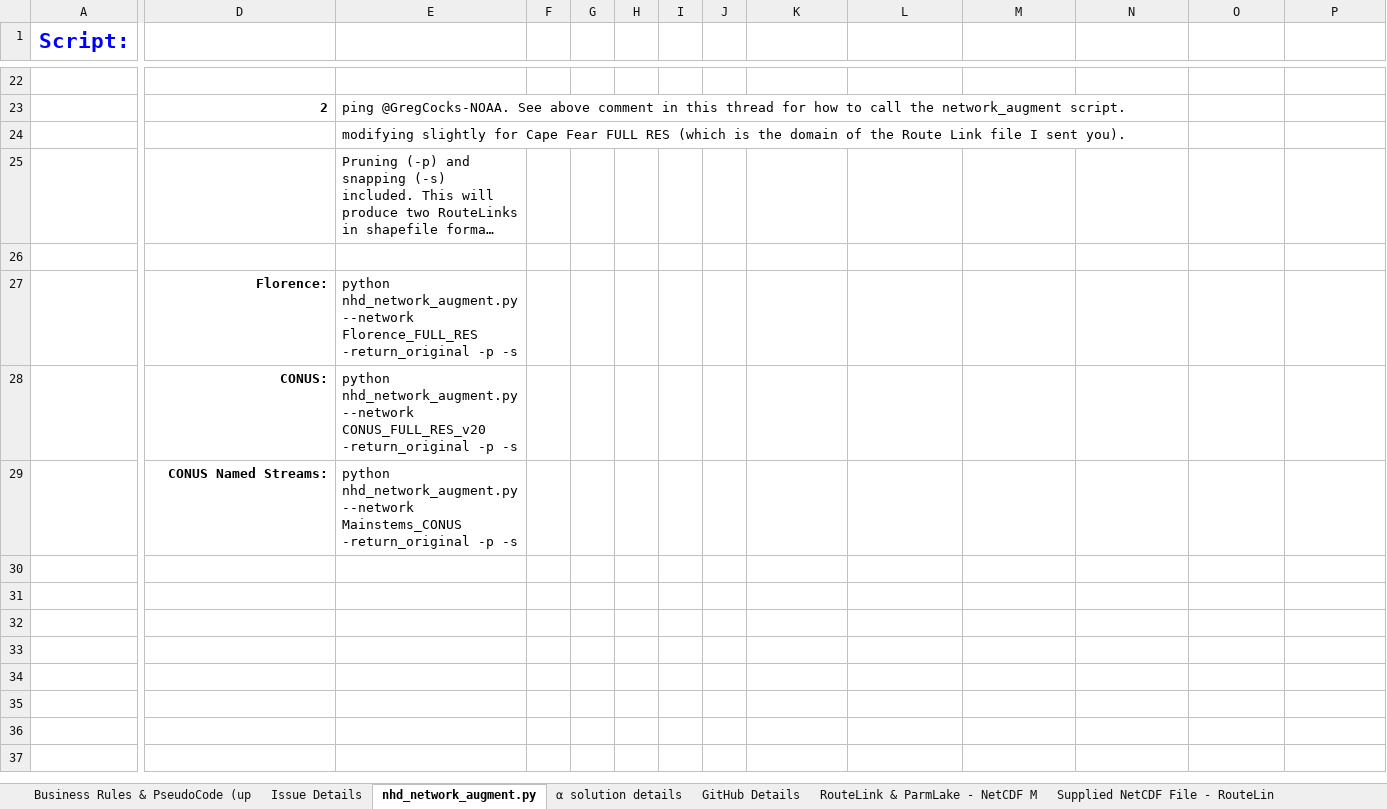
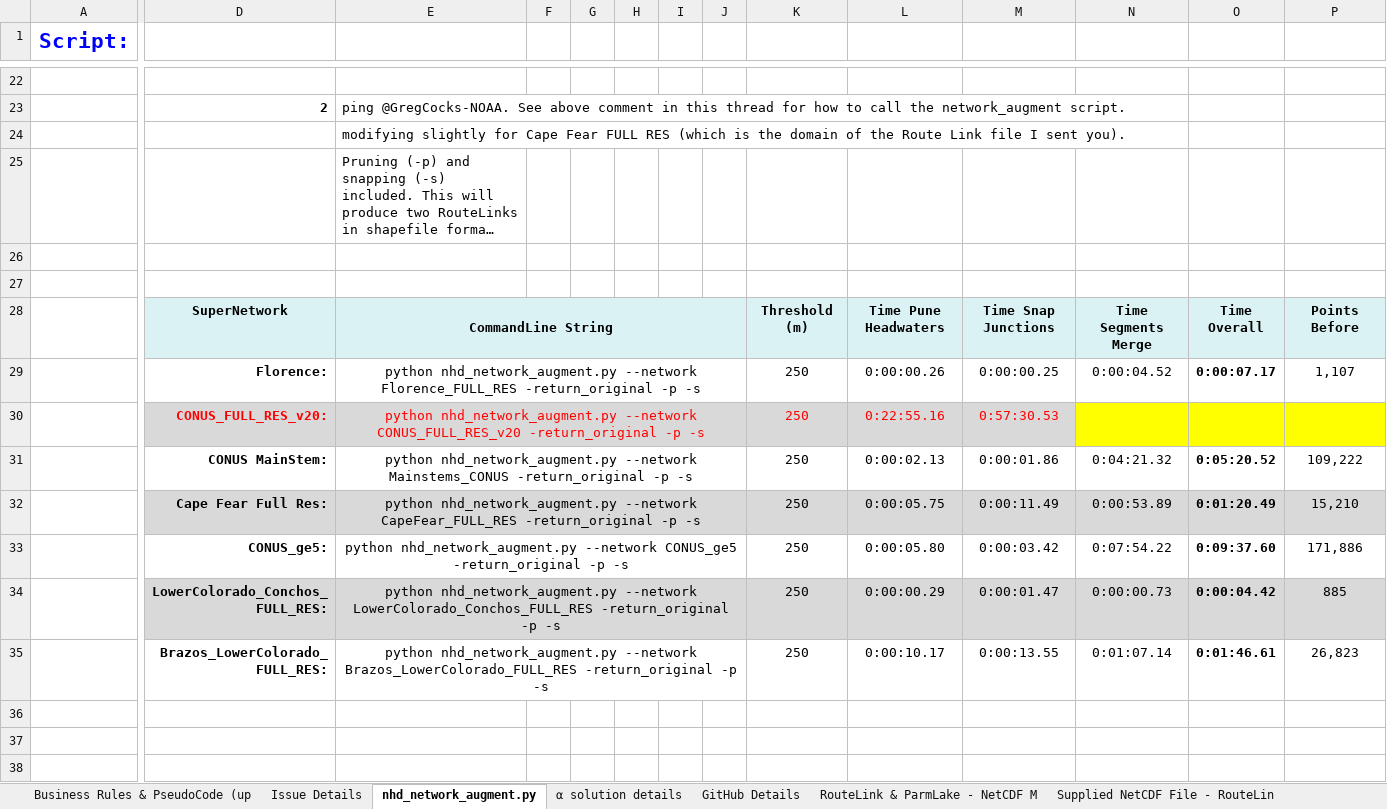
Before and after one commit to GregCocks-NOAA/t-route, an Excel workbook: working_documents/Short Segments - Working Notes - Greg Cocks - Jan. '21.xlsx, sheet nhd_network_augment.py, drawn as a sheet; only a part is shown, gaps mark what is left out; the shorter side is filled out with more unchanged rows; long unchanged cells end in …; values as stored, in another font and other column widths than the file's, no borders; removed rows and columns are numbered as before the commit, all else as after; rows hold the shown columns only; ↵ is a line break in a cell; the diff covers the shown part only; the diff names each change by its address in the sheet, - before the commit and + after, or states it on an @@ line.

Commit message:
Updated α solution with time cues - and a few test runs for getting metrics

```diff
--- a/working_documents/Short Segments - Working Notes - Greg Cocks - Jan. '21.xlsx (sheet nhd_network_augment.py)
+++ b/working_documents/Short Segments - Working Notes - Greg Cocks - Jan. '21.xlsx (sheet nhd_network_augment.py)
+row 26: (empty)
-row 27:  | Florence: | python nhd_network_augment.py --network Florence_FULL_RES -return_original -p -s
-row 28:  | CONUS: | python nhd_network_augment.py --network CONUS_FULL_RES_v20 -return_original -p -s
-row 29:  | CONUS Named Streams: | python nhd_network_augment.py --network Mainstems_CONUS -return_original -p -s
-row 30: (empty)
-row 28: (empty)
+row 28:  | SuperNetwork | CommandLine String |  |  |  |  |  | Threshold (m) | Time Pune Headwaters | Time Snap Junctions | Time Segments Merge | Time ↵ Overall | Points Before
-D28:P28 fill: none
+D28:P28 fill: #DAF2F4
+E28:J28 merged
-row 29: (empty)
+row 29:  | Florence: | python nhd_network_augment.py --network Florence_FULL_RES -return_original -p -s |  |  |  |  |  | 250 | 0:00:00.26 | 0:00:00.25 | 0:00:04.52 | 0:00:07.17 | 1,107
+E29:J29 merged
-row 30: (empty)
+row 30:  | CONUS_FULL_RES_v20: | python nhd_network_augment.py --network CONUS_FULL_RES_v20 -return_original -p -s |  |  |  |  |  | 250 | 0:22:55.16 | 0:57:30.53
-D30:M30 fill: none
+D30:M30 fill: #D9D9D9
+E30:J30 merged
-N30:P30 fill: none
+N30:P30 fill: #FFFF00
+row 31:  | CONUS MainStem: | python nhd_network_augment.py --network Mainstems_CONUS -return_original -p -s |  |  |  |  |  | 250 | 0:00:02.13 | 0:00:01.86 | 0:04:21.32 | 0:05:20.52 | 109,222
+row 32:  | Cape Fear Full Res: | python nhd_network_augment.py --network CapeFear_FULL_RES -return_original -p -s |  |  |  |  |  | 250 | 0:00:05.75 | 0:00:11.49 | 0:00:53.89 | 0:01:20.49 | 15,210
+row 33:  | CONUS_ge5: | python nhd_network_augment.py --network CONUS_ge5 -return_original -p -s |  |  |  |  |  | 250 | 0:00:05.80 | 0:00:03.42 | 0:07:54.22 | 0:09:37.60 | 171,886
+row 34:  | LowerColorado_Conchos_FULL_RES: | python nhd_network_augment.py --network LowerColorado_Conchos_FULL_RES -return_original -p -s |  |  |  |  |  | 250 | 0:00:00.29 | 0:00:01.47 | 0:00:00.73 | 0:00:04.42 | 885
+row 35:  | Brazos_LowerColorado_FULL_RES: | python nhd_network_augment.py --network Brazos_LowerColorado_FULL_RES -return_original -p -s |  |  |  |  |  | 250 | 0:00:10.17 | 0:00:13.55 | 0:01:07.14 | 0:01:46.61 | 26,823
```
Also changed, not shown: cell formats elsewhere in this sheet, charts or pictures, 58 other files.
